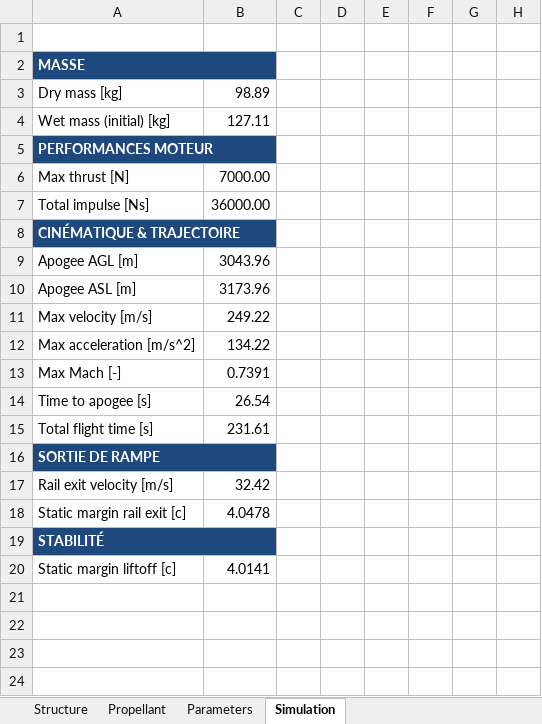
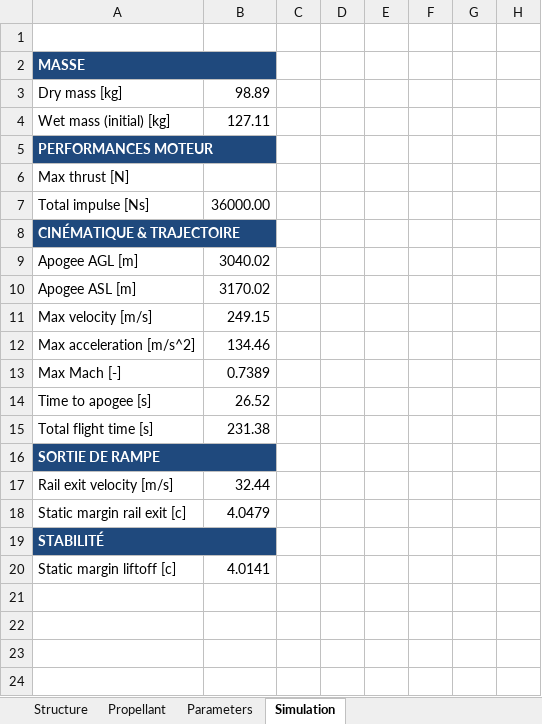
Before and after one commit to EPFLRocketTeam/2027_C_FD_SIM_Rocketpy, an Excel workbook: RocketPy_27/EuRoC_rapport/EuRoC_rapport.xlsx, sheet Simulation, drawn as a sheet; only a part is shown; values as stored, in another font and other column widths than the file's, no borders; the diff names each change by its address in the sheet, - before the commit and + after, or states it on an @@ line.

```diff
--- a/RocketPy_27/EuRoC_rapport/EuRoC_rapport.xlsx (sheet Simulation)
+++ b/RocketPy_27/EuRoC_rapport/EuRoC_rapport.xlsx (sheet Simulation)
-B6: 7000.00
+B6: (empty)
-B9: 3043.96
+B9: 3040.02
-B10: 3173.96
+B10: 3170.02
-B11: 249.22
+B11: 249.15
-B12: 134.22
+B12: 134.46
-B13: 0.7391
+B13: 0.7389
-B14: 26.54
+B14: 26.52
-B15: 231.61
+B15: 231.38
-B17: 32.42
+B17: 32.44
-B18: 4.0478
+B18: 4.0479
```
Also changed, not shown: 7 other files.
